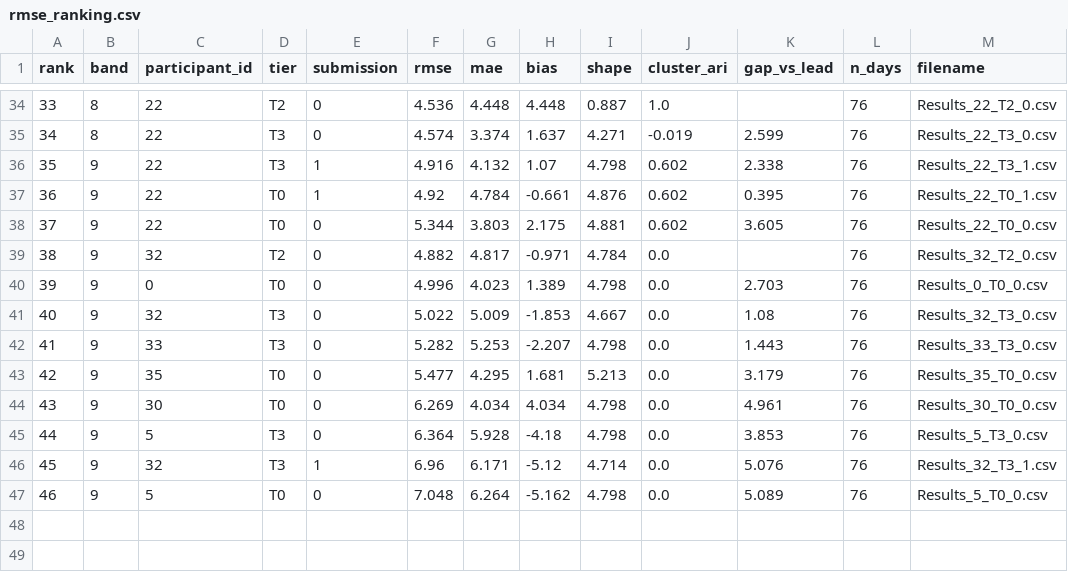
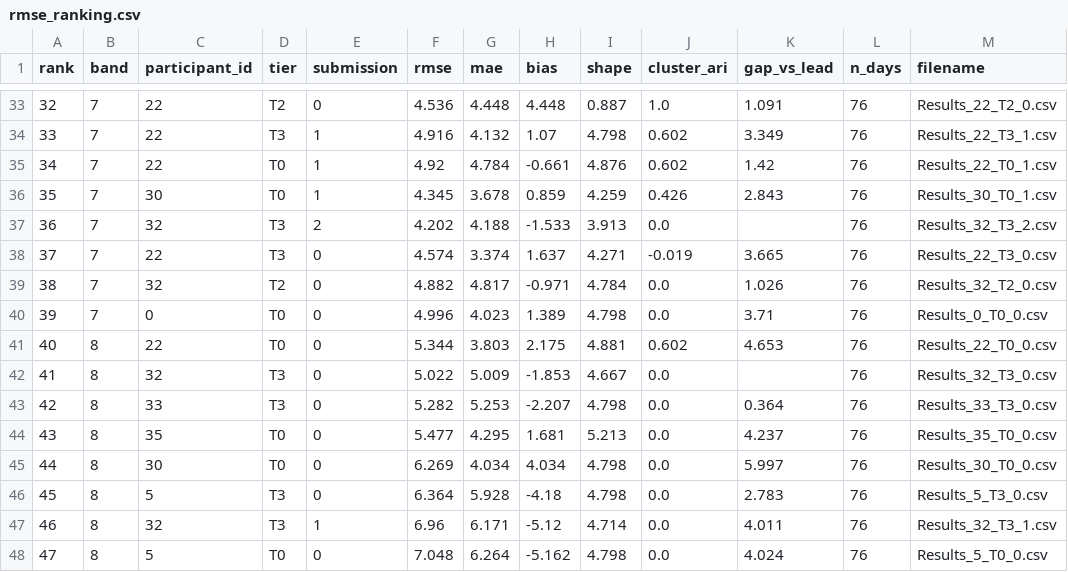
Before and after one commit to WeDoWind/NADARA-Static-Yaw-Misalignment-Submissions, a CSV file: docs/rmse_ranking.csv, drawn as a sheet; only a part is shown, gaps mark what is left out; removed rows and columns are numbered as before the commit, all else as after; the diff covers the shown part only; the diff names each change by its address in the sheet, - before the commit and + after, or states it on an @@ line.

```diff
--- a/docs/rmse_ranking.csv
+++ b/docs/rmse_ranking.csv
@@ column A (rank) renumbered from row 14 down @@
-B33 (band): 8
+B33 (band): 7
-K33 (gap_vs_lead): (empty)
+K33 (gap_vs_lead): 1.091
-row 35: 34 | 8 | 22 | T3 | 0 | 4.574 | 3.374 | 1.637 | 4.271 | -0.019 | 2.599 | 76 | Results_22_T3_0.csv
-B34:B35 (band): 9
+B34:B35 (band): 7
-K34 (gap_vs_lead): 2.338
+K34 (gap_vs_lead): 3.349
-K35 (gap_vs_lead): 0.395
+K35 (gap_vs_lead): 1.42
-row 38: 37 | 9 | 22 | T0 | 0 | 5.344 | 3.803 | 2.175 | 4.881 | 0.602 | 3.605 | 76 | Results_22_T0_0.csv
+row 36: 35 | 7 | 30 | T0 | 1 | 4.345 | 3.678 | 0.859 | 4.259 | 0.426 | 2.843 | 76 | Results_30_T0_1.csv
+row 37: 36 | 7 | 32 | T3 | 2 | 4.202 | 4.188 | -1.533 | 3.913 | 0.0 |  | 76 | Results_32_T3_2.csv
+row 38: 37 | 7 | 22 | T3 | 0 | 4.574 | 3.374 | 1.637 | 4.271 | -0.019 | 3.665 | 76 | Results_22_T3_0.csv
-B39:B40 (band): 9
+B39:B40 (band): 7
-K39 (gap_vs_lead): (empty)
+K39 (gap_vs_lead): 1.026
-K40 (gap_vs_lead): 2.703
+K40 (gap_vs_lead): 3.71
+row 41: 40 | 8 | 22 | T0 | 0 | 5.344 | 3.803 | 2.175 | 4.881 | 0.602 | 4.653 | 76 | Results_22_T0_0.csv
-B42:B48 (band): 9
+B42:B48 (band): 8
-K42 (gap_vs_lead): 1.08
+K42 (gap_vs_lead): (empty)
-K43 (gap_vs_lead): 1.443
+K43 (gap_vs_lead): 0.364
-K44 (gap_vs_lead): 3.179
+K44 (gap_vs_lead): 4.237
-K45 (gap_vs_lead): 4.961
+K45 (gap_vs_lead): 5.997
-K46 (gap_vs_lead): 3.853
+K46 (gap_vs_lead): 2.783
-K47 (gap_vs_lead): 5.076
+K47 (gap_vs_lead): 4.011
-K48 (gap_vs_lead): 5.089
+K48 (gap_vs_lead): 4.024
```
Also changed, not shown: 2 added rows, 3 removed rows and 30 edited cells elsewhere in this file, docs/rmse_ranking_final.csv.
